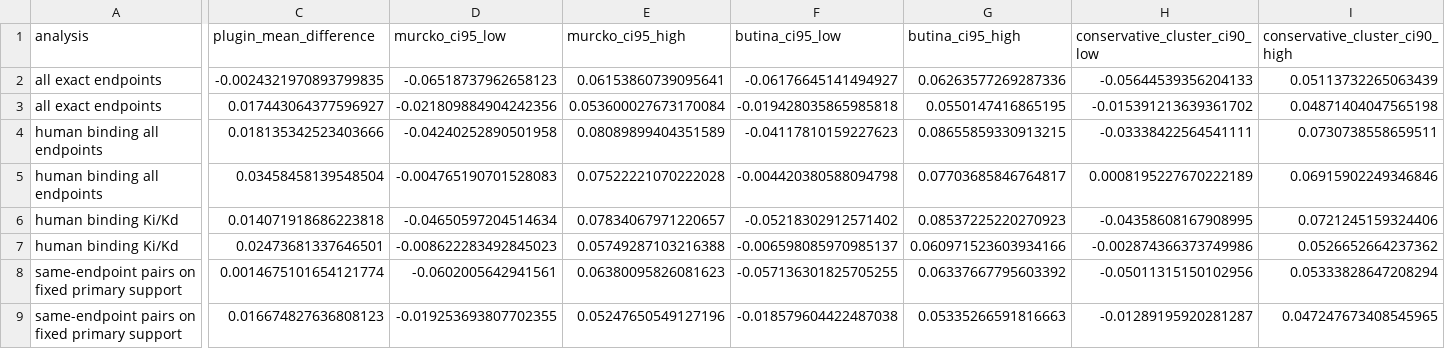
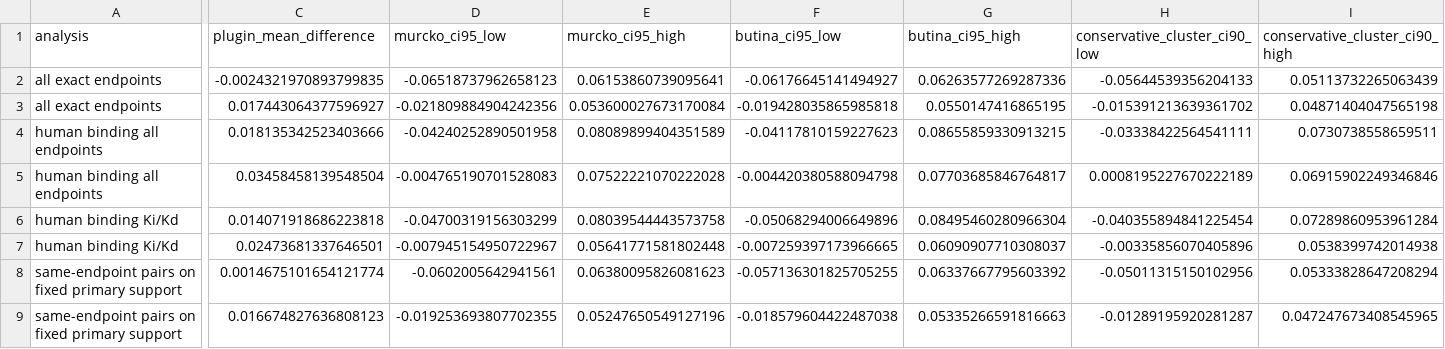
Before and after one commit to AdeliyaLeleytner/vina-score-spectral-concentration, a CSV file: results/operational_benchmark_contrasts.csv, drawn as a sheet; only a part is shown, gaps mark what is left out; the diff names each change by its address in the sheet, - before the commit and + after, or states it on an @@ line.

```diff
--- a/results/operational_benchmark_contrasts.csv
+++ b/results/operational_benchmark_contrasts.csv
-D6 (murcko_ci95_low): -0.04650597204514634
+D6 (murcko_ci95_low): -0.04700319156303299
-E6 (murcko_ci95_high): 0.07834067971220657
+E6 (murcko_ci95_high): 0.08039544443573758
-F6 (butina_ci95_low): -0.05218302912571402
+F6 (butina_ci95_low): -0.05068294006649896
-G6 (butina_ci95_high): 0.08537225220270923
+G6 (butina_ci95_high): 0.08495460280966304
-H6 (conservative_cluster_ci90_low): -0.04358608167908995
+H6 (conservative_cluster_ci90_low): -0.040355894841225454
-I6 (conservative_cluster_ci90_high): 0.0721245159324406
+I6 (conservative_cluster_ci90_high): 0.07289860953961284
-D7 (murcko_ci95_low): -0.008622283492845023
+D7 (murcko_ci95_low): -0.007945154950722967
-E7 (murcko_ci95_high): 0.05749287103216388
+E7 (murcko_ci95_high): 0.05641771581802448
-F7 (butina_ci95_low): -0.006598085970985137
+F7 (butina_ci95_low): -0.007259397173966665
-G7 (butina_ci95_high): 0.060971523603934166
+G7 (butina_ci95_high): 0.06090907710308037
-H7 (conservative_cluster_ci90_low): -0.002874366373749986
+H7 (conservative_cluster_ci90_low): -0.00335856070405896
-I7 (conservative_cluster_ci90_high): 0.0526652664237362
+I7 (conservative_cluster_ci90_high): 0.0538399742014938
```
Also changed, not shown: results/dataset_summary.csv, results/operational_assay_sensitivities.csv, 34 other files.
